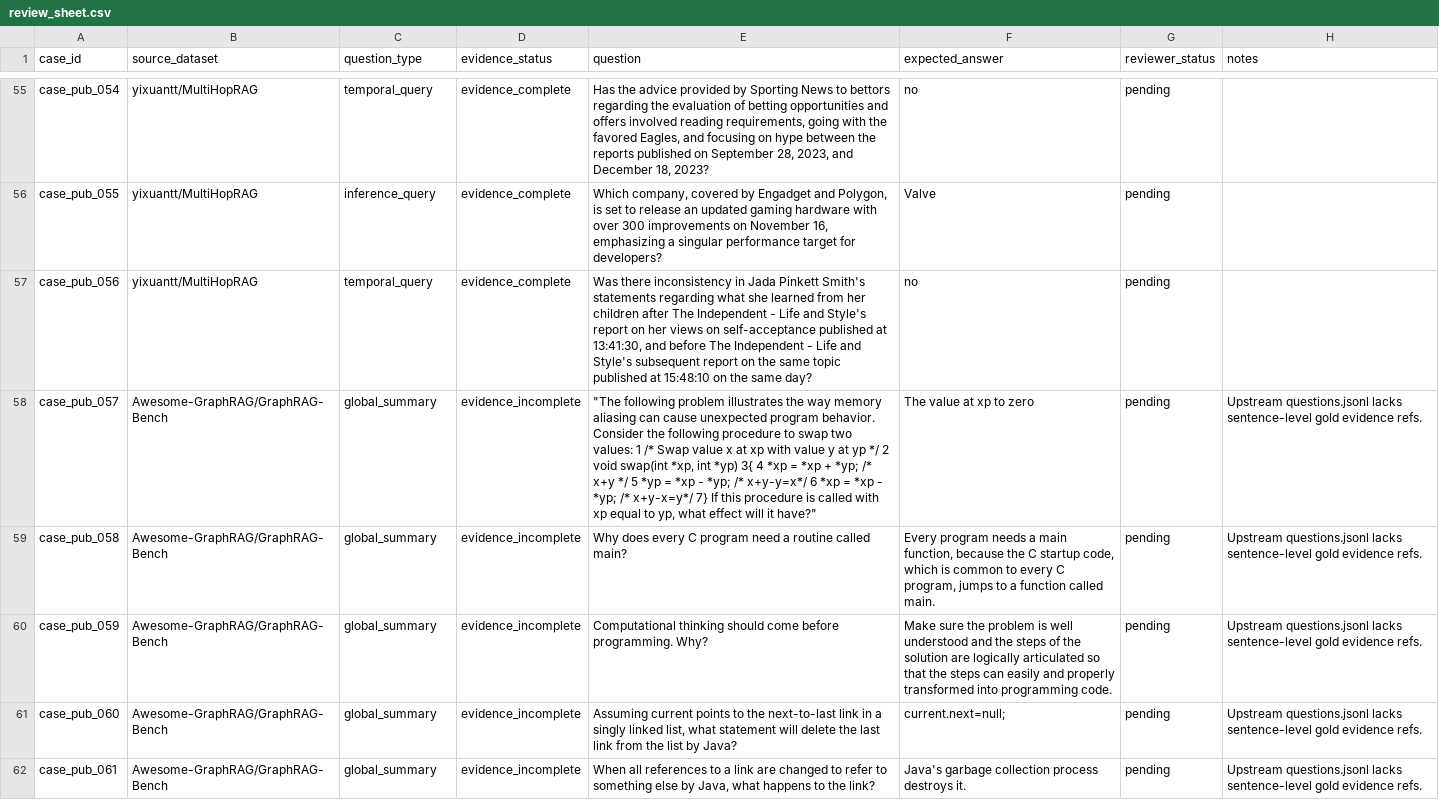
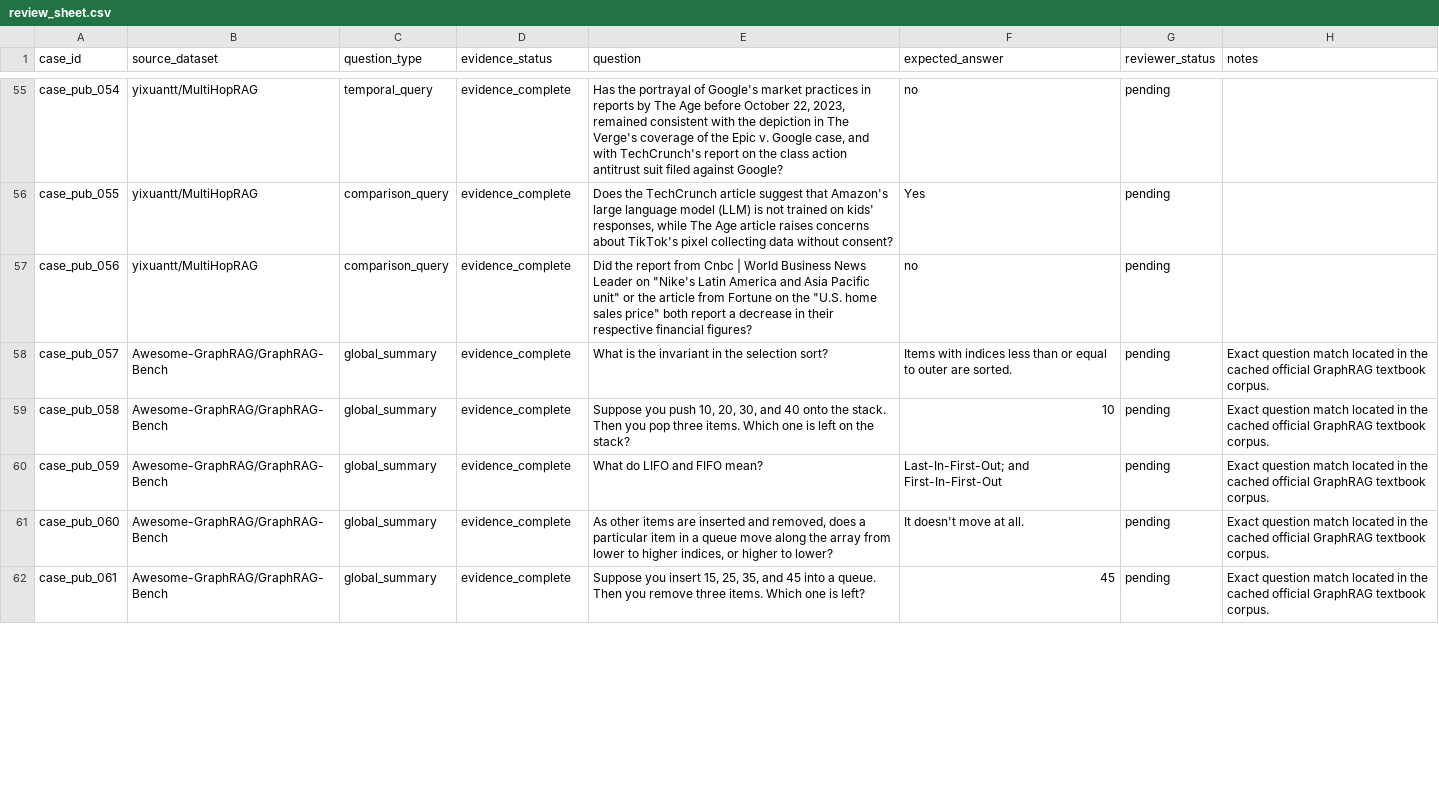
Before and after one commit to ProfessorZhi/Zuno, a CSV file: docs/evidence/goal05-phase22-public-benchmark-review-pack/review_sheet.csv, drawn as a sheet; only a part is shown, gaps mark what is left out; the diff covers the shown part only; the diff names each change by its address in the sheet, - before the commit and + after, or states it on an @@ line.

```diff
--- a/docs/evidence/goal05-phase22-public-benchmark-review-pack/review_sheet.csv
+++ b/docs/evidence/goal05-phase22-public-benchmark-review-pack/review_sheet.csv
-E55 (question): Has the advice provided by Sporting News to bettors regarding the evaluation of betting opportunities and offers involved reading requirements, going with the favored Eagles, and focusing on hype between the reports published on September 28, 2023, and December 18, 2023?
+E55 (question): Has the portrayal of Google's market practices in reports by The Age before October 22, 2023, remained consistent with the depiction in The Verge's coverage of the Epic v. Google case, and with TechCrunch's report on the class action antitrust suit filed against Google?
-C56 (question_type): inference_query
+C56 (question_type): comparison_query
-E56 (question): Which company, covered by Engadget and Polygon, is set to release an updated gaming hardware with over 300 improvements on November 16, emphasizing a singular performance target for developers?
+E56 (question): Does the TechCrunch article suggest that Amazon's large language model (LLM) is not trained on kids' responses, while The Age article raises concerns about TikTok's pixel collecting data without consent?
-F56 (expected_answer): Valve
+F56 (expected_answer): Yes
-C57 (question_type): temporal_query
+C57 (question_type): comparison_query
-E57 (question): Was there inconsistency in Jada Pinkett Smith's statements regarding what she learned from her children after The Independent - Life and Style's report on her views on self-acceptance published at 13:41:30, and before The Independent - Life and Style's subsequent report on the same topic published at 15:48:10 on the same day?
+E57 (question): Did the report from Cnbc | World Business News Leader on "Nike's Latin America and Asia Pacific unit" or the article from Fortune on the "U.S. home sales price" both report a decrease in their respective financial figures?
-D58:D62 (evidence_status): evidence_incomplete
+D58:D62 (evidence_status): evidence_complete
-E58 (question): "The following problem illustrates the way memory aliasing can cause unexpected program behavior. Consider the following procedure to swap two values: 1 /* Swap value x at xp with value y at yp */ 2 void swap(int *xp, int *yp) 3{ 4 *xp = *xp + *yp; /* x+y */ 5 *yp = *xp - *yp; /* x+y-y=x*/ 6 *xp = *xp - *yp; /* x+y-x=y*/ 7} If this procedure is called with xp equal to yp, what effect will it have?"
+E58 (question): What is the invariant in the selection sort?
-F58 (expected_answer): The value at xp to zero
+F58 (expected_answer): Items with indices less than or equal to outer are sorted.
-H58:H62 (notes): Upstream questions.jsonl lacks sentence-level gold evidence refs.
+H58:H62 (notes): Exact question match located in the cached official GraphRAG textbook corpus.
-E59 (question): Why does every C program need a routine called main?
+E59 (question): Suppose you push 10, 20, 30, and 40 onto the stack. Then you pop three items. Which one is left on the stack?
-F59 (expected_answer): Every program needs a main function, because the C startup code, which is common to every C program, jumps to a function called main.
+F59 (expected_answer): 10
-E60 (question): Computational thinking should come before programming. Why?
+E60 (question): What do LIFO and FIFO mean?
-F60 (expected_answer): Make sure the problem is well understood and the steps of the solution are logically articulated so that the steps can easily and properly transformed into programming code.
+F60 (expected_answer): Last-In-First-Out; and First-In-First-Out
-E61 (question): Assuming current points to the next-to-last link in a singly linked list, what statement will delete the last link from the list by Java?
+E61 (question): As other items are inserted and removed, does a particular item in a queue move along the array from lower to higher indices, or higher to lower?
-F61 (expected_answer): current.next=null;
+F61 (expected_answer): It doesn't move at all.
-E62 (question): When all references to a link are changed to refer to something else by Java, what happens to the link?
+E62 (question): Suppose you insert 15, 25, 35, and 45 into a queue. Then you remove three items. Which one is left?
-F62 (expected_answer): Java's garbage collection process destroys it.
+F62 (expected_answer): 45
```
Also changed, not shown: 107 edited cells elsewhere in this file, docs/evidence/goal05-phase22-public-benchmark-review-pack/dataset_slice_summary.csv, docs/evidence/goal05-phase22-public-benchmark-review-pack/reviewed/reviewed_sheet.csv, 30 other files.
